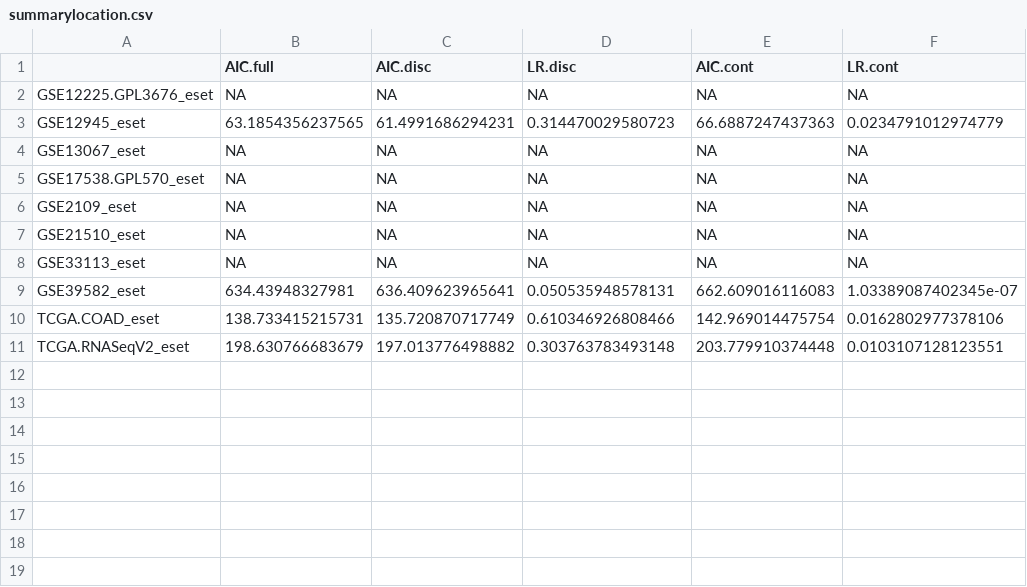
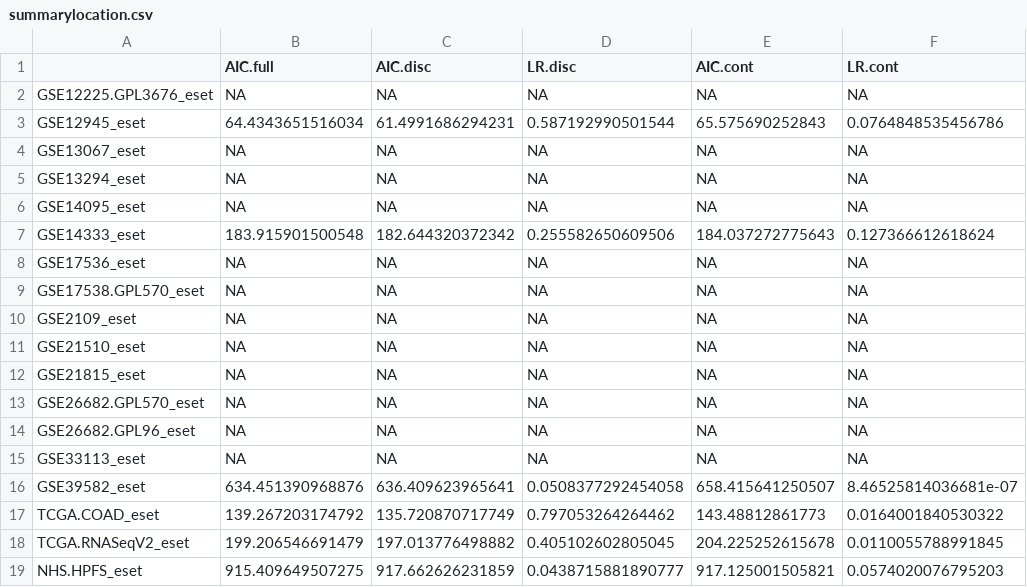
Before and after one commit to shbrief/GenomicSuperSignaturePaper, a CSV file: Results/CRC/data/results/model_comparison/CMS/summarylocation.csv, drawn as a sheet.

```diff
--- a/Results/CRC/data/results/model_comparison/CMS/summarylocation.csv
+++ b/Results/CRC/data/results/model_comparison/CMS/summarylocation.csv
@@ -2,4 +2,8 @@
 "GSE12225.GPL3676_eset",NA,NA,NA,NA,NA
-"GSE12945_eset",63.1854356237565,61.4991686294231,0.314470029580723,66.6887247437363,0.0234791012974779
+"GSE12945_eset",64.4343651516034,61.4991686294231,0.587192990501544,65.575690252843,0.0764848535456786
 "GSE13067_eset",NA,NA,NA,NA,NA
+"GSE13294_eset",NA,NA,NA,NA,NA
+"GSE14095_eset",NA,NA,NA,NA,NA
+"GSE14333_eset",183.915901500548,182.644320372342,0.255582650609506,184.037272775643,0.127366612618624
+"GSE17536_eset",NA,NA,NA,NA,NA
 "GSE17538.GPL570_eset",NA,NA,NA,NA,NA
@@ -7,5 +11,9 @@
 "GSE21510_eset",NA,NA,NA,NA,NA
+"GSE21815_eset",NA,NA,NA,NA,NA
+"GSE26682.GPL570_eset",NA,NA,NA,NA,NA
+"GSE26682.GPL96_eset",NA,NA,NA,NA,NA
 "GSE33113_eset",NA,NA,NA,NA,NA
-"GSE39582_eset",634.43948327981,636.409623965641,0.050535948578131,662.609016116083,1.03389087402345e-07
-"TCGA.COAD_eset",138.733415215731,135.720870717749,0.610346926808466,142.969014475754,0.0162802977378106
-"TCGA.RNASeqV2_eset",198.630766683679,197.013776498882,0.303763783493148,203.779910374448,0.0103107128123551
+"GSE39582_eset",634.451390968876,636.409623965641,0.0508377292454058,658.415641250507,8.46525814036681e-07
+"TCGA.COAD_eset",139.267203174792,135.720870717749,0.797053264264462,143.48812861773,0.0164001840530322
+"TCGA.RNASeqV2_eset",199.206546691479,197.013776498882,0.405102602805045,204.225252615678,0.0110055788991845
+"NHS.HPFS_eset",915.409649507275,917.662626231859,0.0438715881890777,917.125001505821,0.0574020076795203
```
Also changed, not shown: Results/CRC/data/results/model_comparison/CMS/msi.csv, Results/CRC/data/results/model_comparison/CMS/summarygrade.csv, 46 other files.
